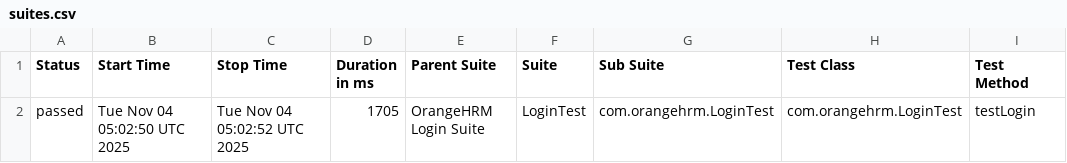
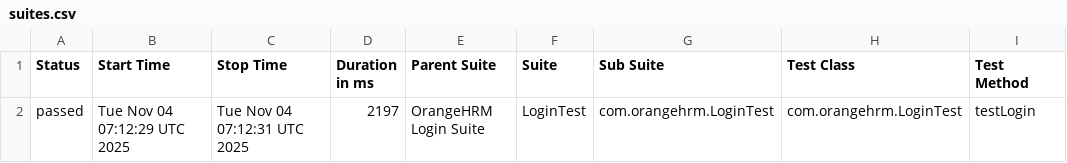
Before and after one commit to MohideenER/orangehrm-ci-report-demo, a CSV file: data/suites.csv, drawn as a sheet; only a part is shown; the diff names each change by its address in the sheet, - before the commit and + after, or states it on an @@ line.

```diff
--- a/data/suites.csv
+++ b/data/suites.csv
-B2 (Start Time): Tue Nov 04 05:02:50 UTC 2025
+B2 (Start Time): Tue Nov 04 07:12:29 UTC 2025
-C2 (Stop Time): Tue Nov 04 05:02:52 UTC 2025
+C2 (Stop Time): Tue Nov 04 07:12:31 UTC 2025
-D2 (Duration in ms): 1705
+D2 (Duration in ms): 2197
```
Also changed, not shown: 28 other files.
